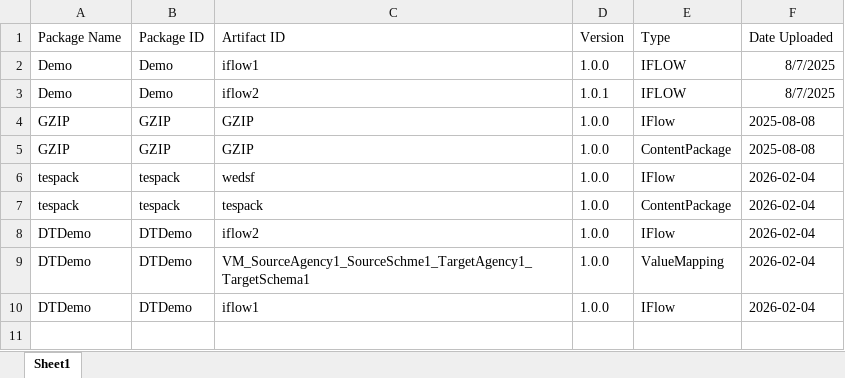
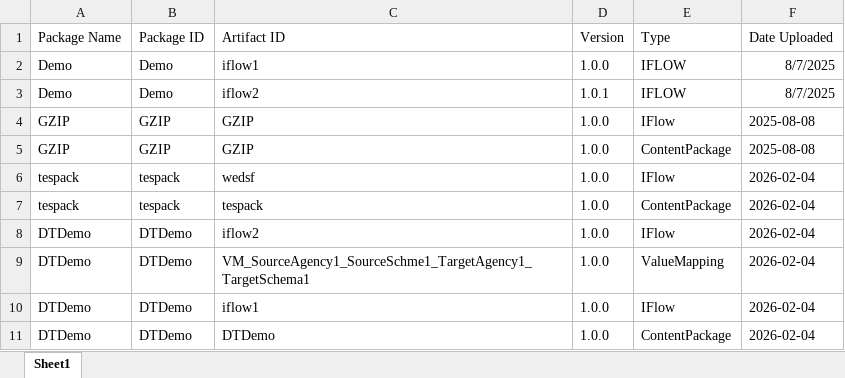
Before and after one commit to Ema0998/demo_data, an Excel workbook: CPIExcel.xlsx, sheet Sheet1, drawn as a sheet; values as stored, in another font and other column widths than the file's, no borders; the diff names each change by its address in the sheet, - before the commit and + after, or states it on an @@ line.

Commit message:
Update CPIExcel.xlsx with new package entry

```diff
--- a/CPIExcel.xlsx (sheet Sheet1)
+++ b/CPIExcel.xlsx (sheet Sheet1)
+row 11: DTDemo | DTDemo | DTDemo | 1.0.0 | ContentPackage | 2026-02-04
```
